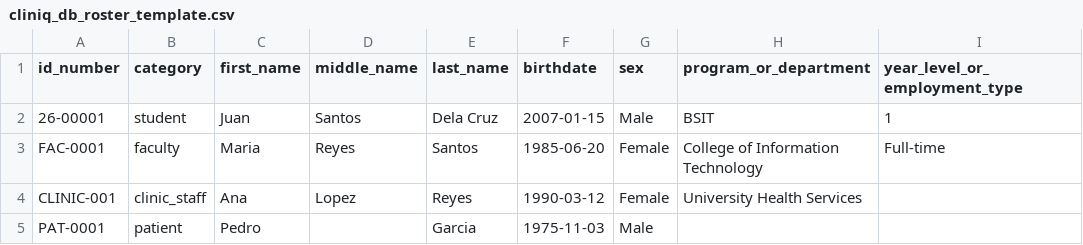
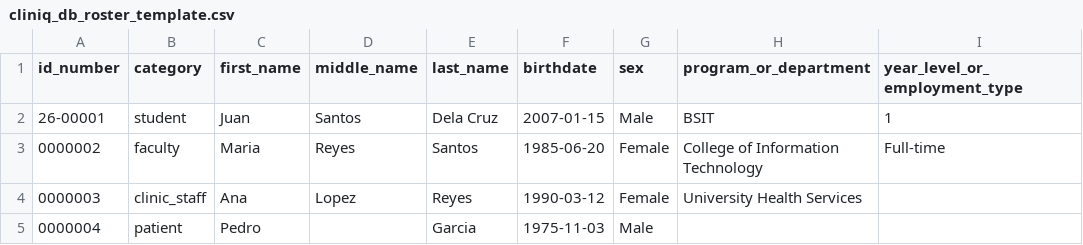
Before and after one commit to NajilBu/CLINiQ, a CSV file: database/cliniq_db_roster_template.csv, drawn as a sheet; only a part is shown; the diff names each change by its address in the sheet, - before the commit and + after, or states it on an @@ line.

Commit message:
clinic: unify validation and canonical identity rules

```diff
--- a/database/cliniq_db_roster_template.csv
+++ b/database/cliniq_db_roster_template.csv
-A3 (id_number): FAC-0001
+A3 (id_number): 0000002
-A4 (id_number): CLINIC-001
+A4 (id_number): 0000003
-A5 (id_number): PAT-0001
+A5 (id_number): 0000004
```
Also changed, not shown: 36 other files.
